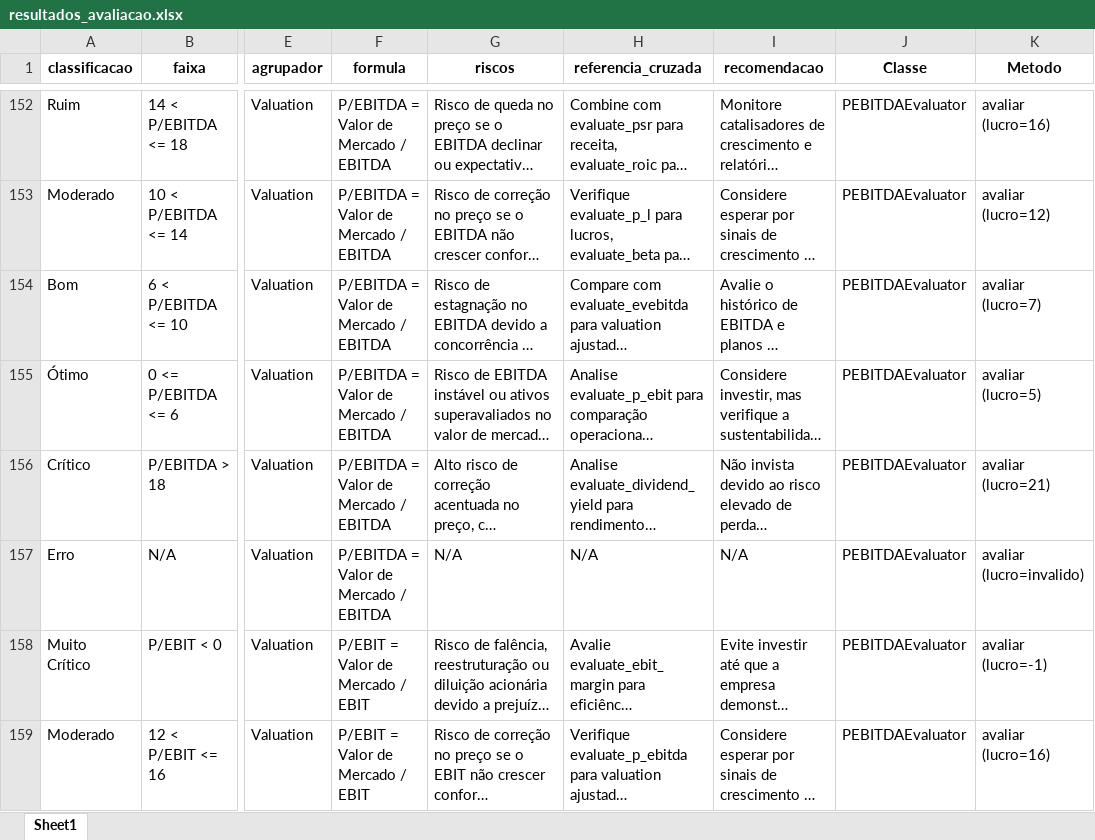
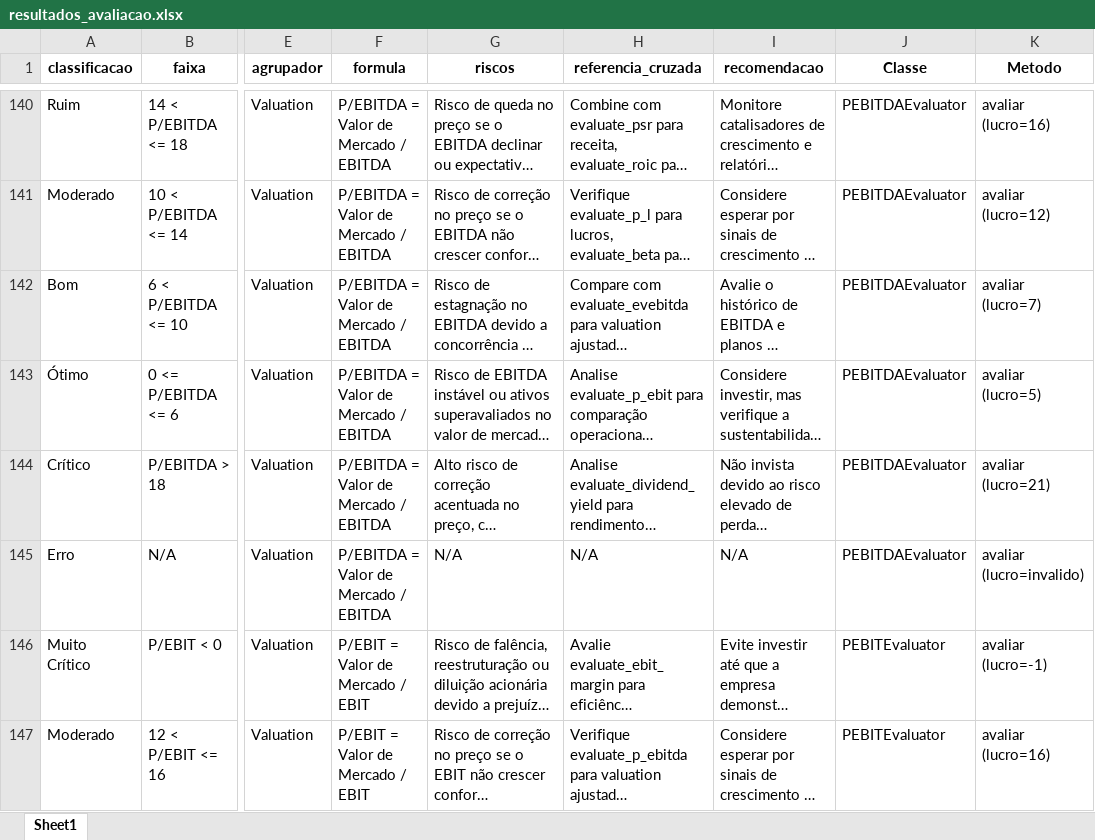
Before and after one commit to puzzoviodev/analisefundamentalistafinal, an Excel workbook: resultados_avaliacao.xlsx, sheet Sheet1, drawn as a sheet; only a part is shown, gaps mark what is left out; long unchanged cells end in …; values as stored, in another font and other column widths than the file's, no borders; addresses are those after the commit; the diff covers the shown part only; the diff names each change by its address in the sheet, - before the commit and + after, or states it on an @@ line.

```diff
--- a/resultados_avaliacao.xlsx (sheet Sheet1)
+++ b/resultados_avaliacao.xlsx (sheet Sheet1)
-J146:J147 (Classe): PEBITDAEvaluator
+J146:J147 (Classe): PEBITEvaluator
```
Also changed, not shown: 3 added rows, 15 removed rows and 32 edited cells elsewhere in this sheet, StatusInvest.xlsx, stocks_data.xlsx, 5 other files.
